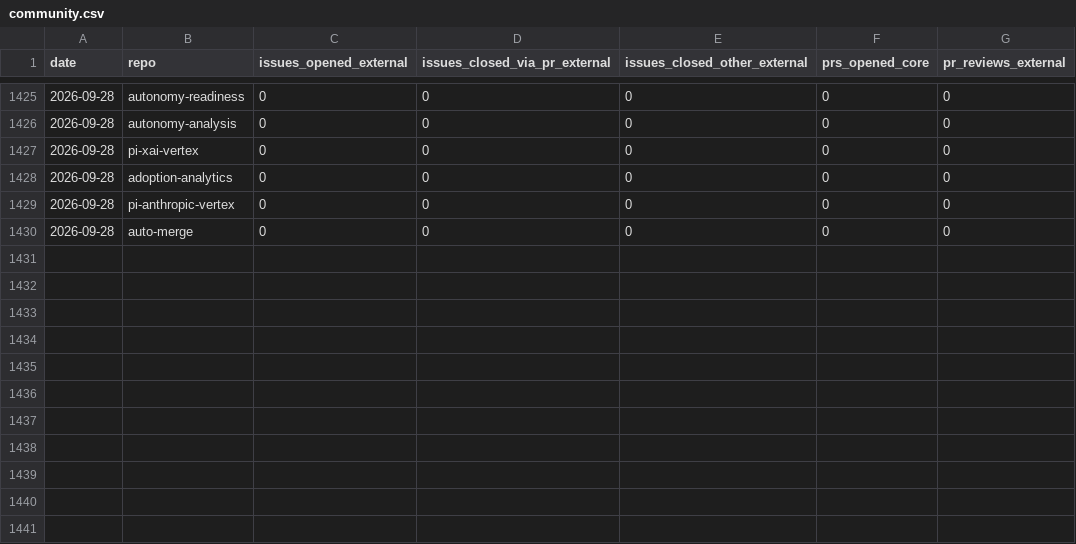
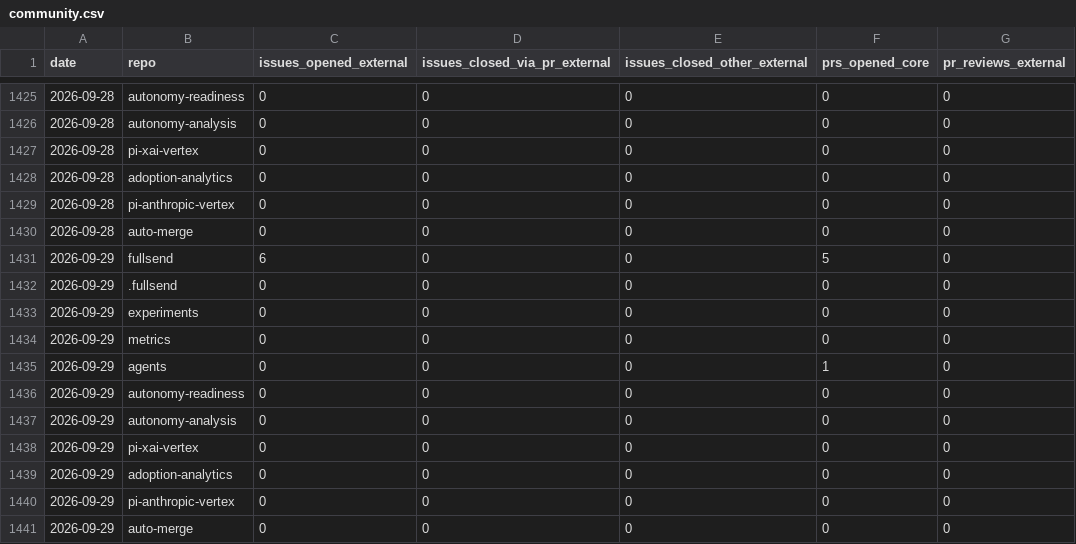
Before and after one commit to fullsend-ai/metrics, a CSV file: docs/community.csv, drawn as a sheet; only a part is shown, gaps mark what is left out; the diff names each change by its address in the sheet, - before the commit and + after, or states it on an @@ line.

```diff
--- a/docs/community.csv
+++ b/docs/community.csv
+row 1431: 2026-09-29 | fullsend | 6 | 0 | 0 | 5 | 0
+row 1432: 2026-09-29 | .fullsend | 0 | 0 | 0 | 0 | 0
+row 1433: 2026-09-29 | experiments | 0 | 0 | 0 | 0 | 0
+row 1434: 2026-09-29 | metrics | 0 | 0 | 0 | 0 | 0
+row 1435: 2026-09-29 | agents | 0 | 0 | 0 | 1 | 0
+row 1436: 2026-09-29 | autonomy-readiness | 0 | 0 | 0 | 0 | 0
+row 1437: 2026-09-29 | autonomy-analysis | 0 | 0 | 0 | 0 | 0
+row 1438: 2026-09-29 | pi-xai-vertex | 0 | 0 | 0 | 0 | 0
+row 1439: 2026-09-29 | adoption-analytics | 0 | 0 | 0 | 0 | 0
+row 1440: 2026-09-29 | pi-anthropic-vertex | 0 | 0 | 0 | 0 | 0
+row 1441: 2026-09-29 | auto-merge | 0 | 0 | 0 | 0 | 0
```
Also changed, not shown: docs/community-details.csv, docs/metrics.csv, 6 other files.
